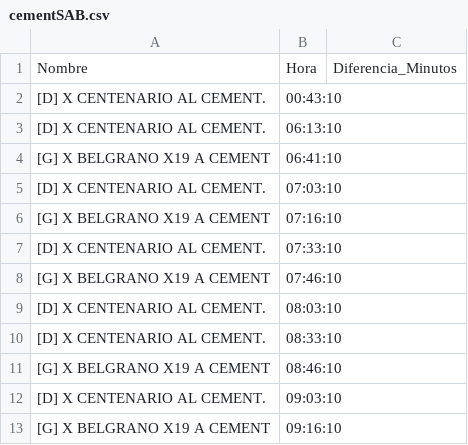
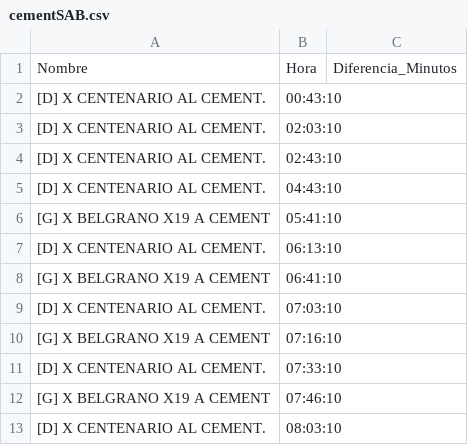
Before and after one commit to alanberns/bondi-app, a CSV file: public/csv/cementSAB.csv, drawn as a sheet; only a part is shown; the shorter side is filled out with more unchanged rows; the diff names each change by its address in the sheet, - before the commit and + after, or states it on an @@ line.

```diff
--- a/public/csv/cementSAB.csv
+++ b/public/csv/cementSAB.csv
+row 3: [D] X CENTENARIO AL CEMENT. | 02:03:10
+row 4: [D] X CENTENARIO AL CEMENT. | 02:43:10
+row 5: [D] X CENTENARIO AL CEMENT. | 04:43:10
+row 6: [G] X BELGRANO X19 A CEMENT | 05:41:10
```
Also changed, not shown: public/csv/psanmartinSAB.csv, public/csv/pzaItaliaSAB.csv, 2 other files.
